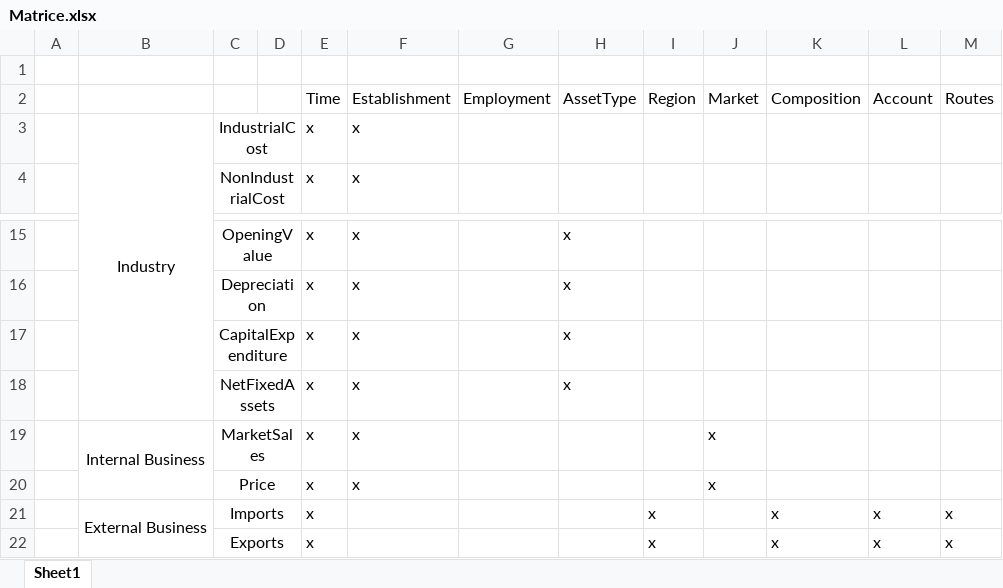
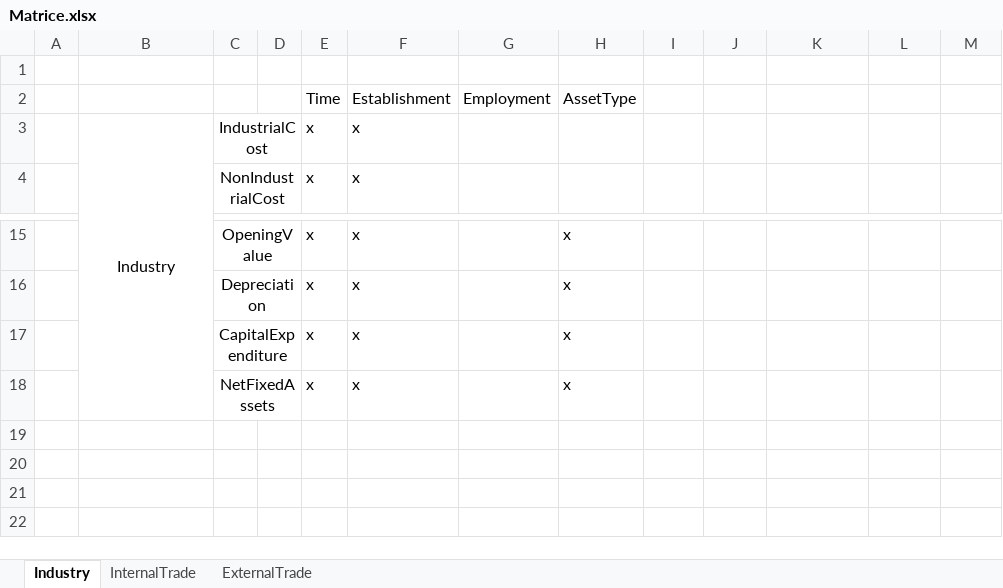
Before and after one commit to aymanfen/ProjetBI, an Excel workbook: Livrables/Matrice.xlsx, sheet Industry, drawn as a sheet; only a part is shown, gaps mark what is left out; values as stored, in another font and other column widths than the file's, no borders; removed rows and columns are numbered as before the commit, all else as after; the diff names each change by its address in the sheet, - before the commit and + after, or states it on an @@ line.

```diff
--- a/Livrables/Matrice.xlsx (sheet Industry)
+++ b/Livrables/Matrice.xlsx (sheet Industry)
-sheet tab: Sheet1
+sheet tab: Industry
+sheet tab: InternalTrade
+sheet tab: ExternalTrade
-row 2:  |  |  |  | Time | Establishment | Employment | AssetType | Region | Market | Composition | Account | Routes
+row 2:  |  |  |  | Time | Establishment | Employment | AssetType
-row 19:  | Internal Business | MarketSales |  | x | x |  |  |  | x
-row 20:  |  | Price |  | x | x |  |  |  | x
-row 21:  | External Business | Imports |  | x |  |  |  | x |  | x | x | x
-row 22:  |  | Exports |  | x |  |  |  | x |  | x | x | x
```
Also changed, not shown: 49 other files.
